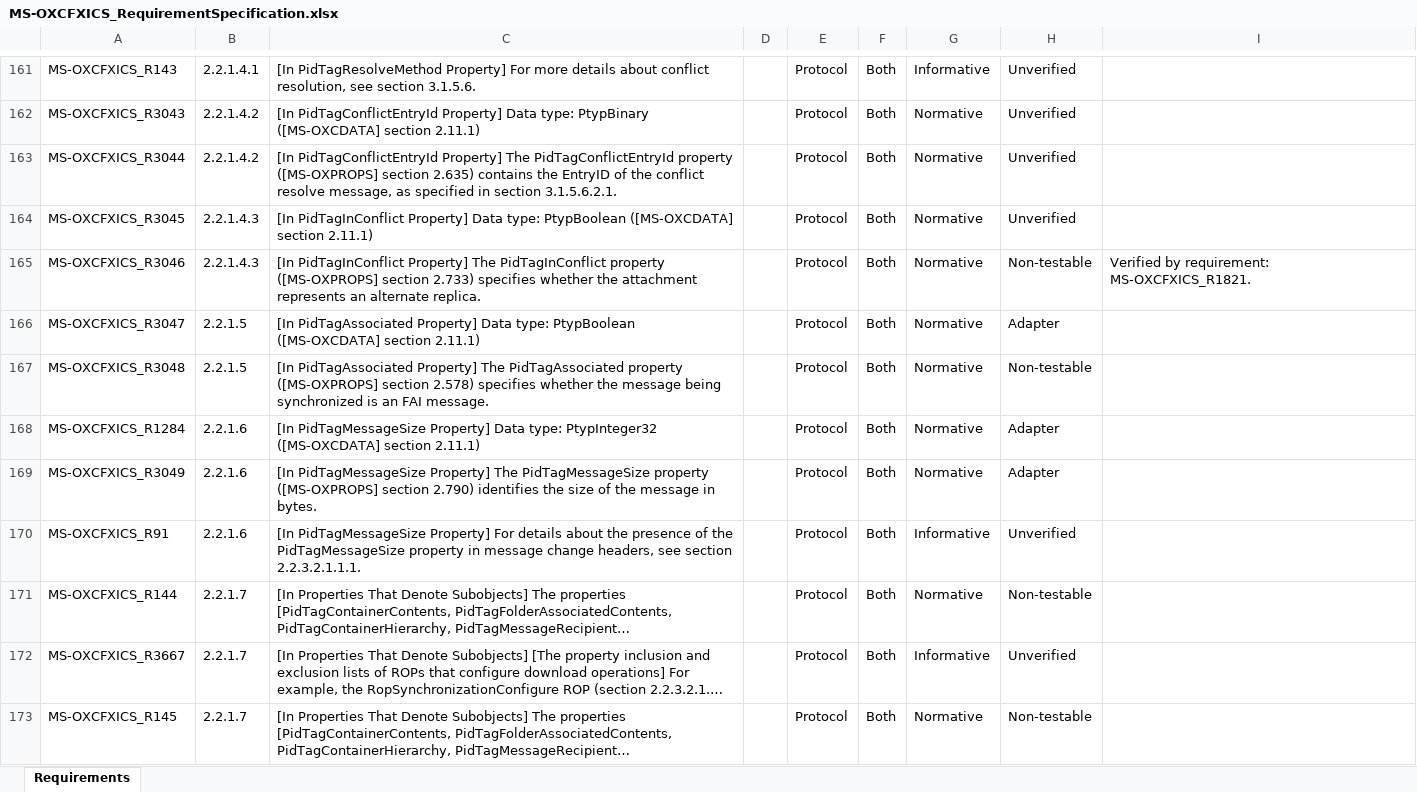
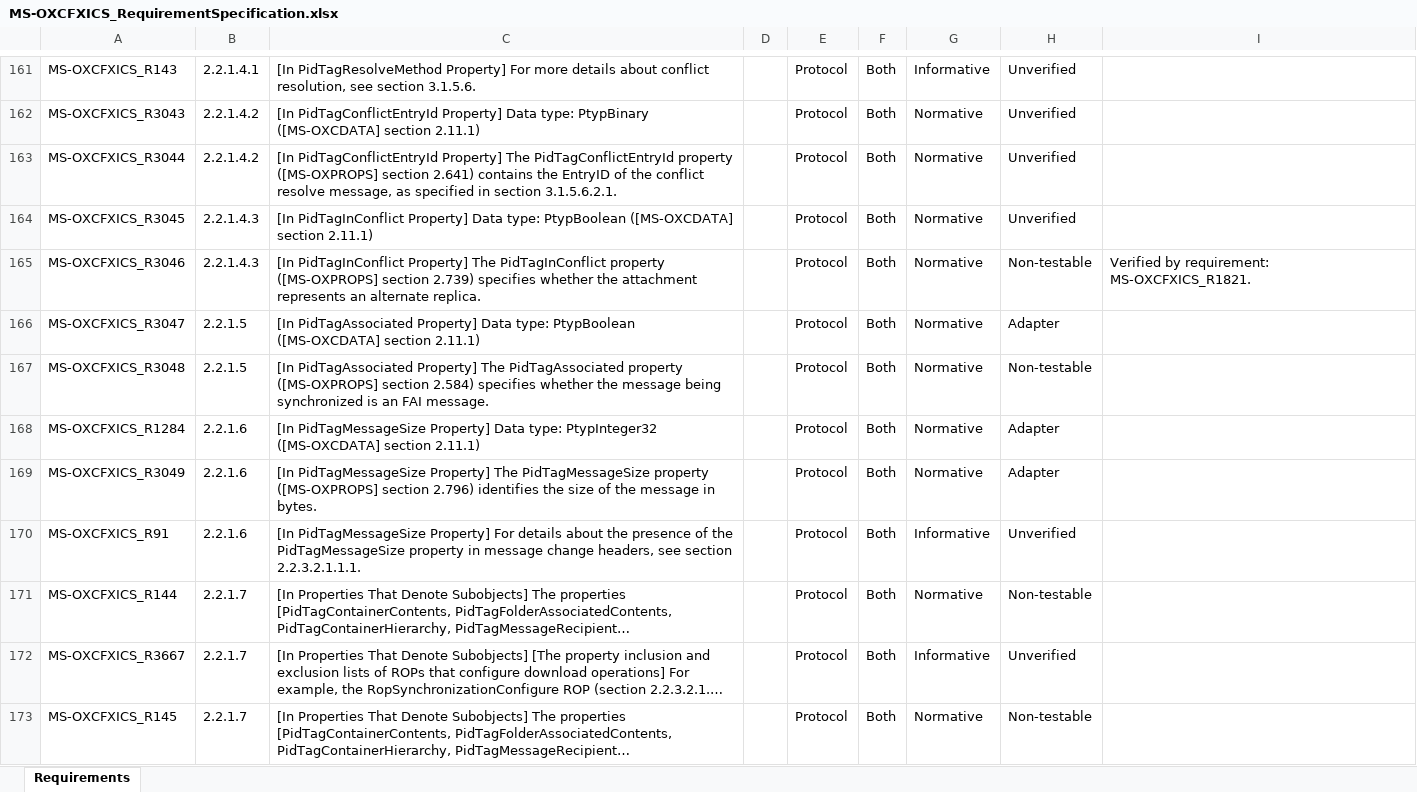
Before and after one commit to OfficeDev/Interop-TestSuites, an Excel workbook: ExchangeMAPI/Docs/MS-OXCFXICS/MS-OXCFXICS_RequirementSpecification.xlsx, sheet Requirements, drawn as a sheet; only a part is shown, gaps mark what is left out; long unchanged cells end in …; values as stored, in another font and other column widths than the file's, no borders; conditional formats and table styles not drawn; the diff covers the shown part only; the diff names each change by its address in the sheet, - before the commit and + after, or states it on an @@ line.

```diff
--- a/ExchangeMAPI/Docs/MS-OXCFXICS/MS-OXCFXICS_RequirementSpecification.xlsx (sheet Requirements)
+++ b/ExchangeMAPI/Docs/MS-OXCFXICS/MS-OXCFXICS_RequirementSpecification.xlsx (sheet Requirements)
-C163: …([MS-OXPROPS] section 2.635) contains the…
+C163: …([MS-OXPROPS] section 2.641) contains the…
-C165: …([MS-OXPROPS] section 2.733) specifies whether…
+C165: …([MS-OXPROPS] section 2.739) specifies whether…
-C167: …([MS-OXPROPS] section 2.578) specifies whether…
+C167: …([MS-OXPROPS] section 2.584) specifies whether…
-C169: …([MS-OXPROPS] section 2.790) identifies the…
+C169: …([MS-OXPROPS] section 2.796) identifies the…
```
Also changed, not shown: 1 removed row and 52 edited cells elsewhere in this sheet, ExchangeMAPI/Docs/MS-OXCMSG/MS-OXCMSG_RequirementSpecification.xlsx, ExchangeMAPI/Docs/MS-OXCRPC/MS-OXCRPC_RequirementSpecification.xlsx, 5 other files.
